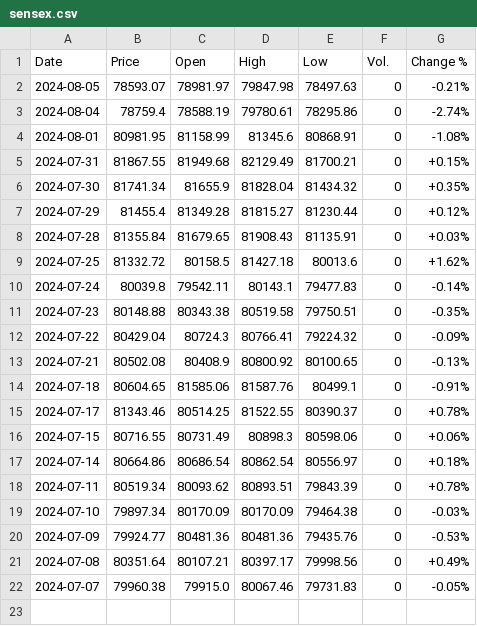
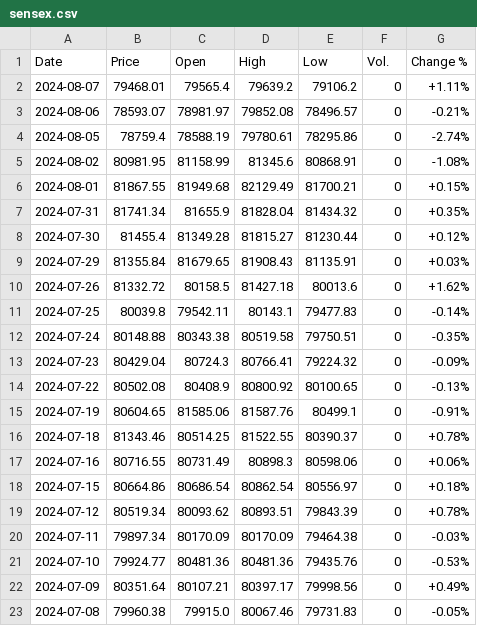
Before and after one commit to vanshik79godeshwar/Finance-Tracker, a CSV file: Backend/Data/sensex.csv, drawn as a sheet.

```diff
--- a/Backend/Data/sensex.csv
+++ b/Backend/Data/sensex.csv
@@ -1,22 +1,23 @@
 Date,Price,Open,High,Low,Vol.,Change %
-2024-08-05,78593.07,78981.97,79847.98,78497.63,0,-0.21%
-2024-08-04,78759.4,78588.19,79780.61,78295.86,0,-2.74%
-2024-08-01,80981.95,81158.99,81345.6,80868.91,0,-1.08%
-2024-07-31,81867.55,81949.68,82129.49,81700.21,0,+0.15%
-2024-07-30,81741.34,81655.9,81828.04,81434.32,0,+0.35%
-2024-07-29,81455.4,81349.28,81815.27,81230.44,0,+0.12%
-2024-07-28,81355.84,81679.65,81908.43,81135.91,0,+0.03%
-2024-07-25,81332.72,80158.5,81427.18,80013.6,0,+1.62%
-2024-07-24,80039.8,79542.11,80143.1,79477.83,0,-0.14%
-2024-07-23,80148.88,80343.38,80519.58,79750.51,0,-0.35%
-2024-07-22,80429.04,80724.3,80766.41,79224.32,0,-0.09%
-2024-07-21,80502.08,80408.9,80800.92,80100.65,0,-0.13%
-2024-07-18,80604.65,81585.06,81587.76,80499.1,0,-0.91%
-2024-07-17,81343.46,80514.25,81522.55,80390.37,0,+0.78%
-2024-07-15,80716.55,80731.49,80898.3,80598.06,0,+0.06%
-2024-07-14,80664.86,80686.54,80862.54,80556.97,0,+0.18%
-2024-07-11,80519.34,80093.62,80893.51,79843.39,0,+0.78%
-2024-07-10,79897.34,80170.09,80170.09,79464.38,0,-0.03%
-2024-07-09,79924.77,80481.36,80481.36,79435.76,0,-0.53%
-2024-07-08,80351.64,80107.21,80397.17,79998.56,0,+0.49%
-2024-07-07,79960.38,79915.0,80067.46,79731.83,0,-0.05%
+2024-08-07,79468.01,79565.4,79639.2,79106.2,0,+1.11%
+2024-08-06,78593.07,78981.97,79852.08,78496.57,0,-0.21%
+2024-08-05,78759.4,78588.19,79780.61,78295.86,0,-2.74%
+2024-08-02,80981.95,81158.99,81345.6,80868.91,0,-1.08%
+2024-08-01,81867.55,81949.68,82129.49,81700.21,0,+0.15%
+2024-07-31,81741.34,81655.9,81828.04,81434.32,0,+0.35%
+2024-07-30,81455.4,81349.28,81815.27,81230.44,0,+0.12%
+2024-07-29,81355.84,81679.65,81908.43,81135.91,0,+0.03%
+2024-07-26,81332.72,80158.5,81427.18,80013.6,0,+1.62%
+2024-07-25,80039.8,79542.11,80143.1,79477.83,0,-0.14%
+2024-07-24,80148.88,80343.38,80519.58,79750.51,0,-0.35%
+2024-07-23,80429.04,80724.3,80766.41,79224.32,0,-0.09%
+2024-07-22,80502.08,80408.9,80800.92,80100.65,0,-0.13%
+2024-07-19,80604.65,81585.06,81587.76,80499.1,0,-0.91%
+2024-07-18,81343.46,80514.25,81522.55,80390.37,0,+0.78%
+2024-07-16,80716.55,80731.49,80898.3,80598.06,0,+0.06%
+2024-07-15,80664.86,80686.54,80862.54,80556.97,0,+0.18%
+2024-07-12,80519.34,80093.62,80893.51,79843.39,0,+0.78%
+2024-07-11,79897.34,80170.09,80170.09,79464.38,0,-0.03%
+2024-07-10,79924.77,80481.36,80481.36,79435.76,0,-0.53%
+2024-07-09,80351.64,80107.21,80397.17,79998.56,0,+0.49%
+2024-07-08,79960.38,79915.0,80067.46,79731.83,0,-0.05%
```
Also changed, not shown: 13 other files.
